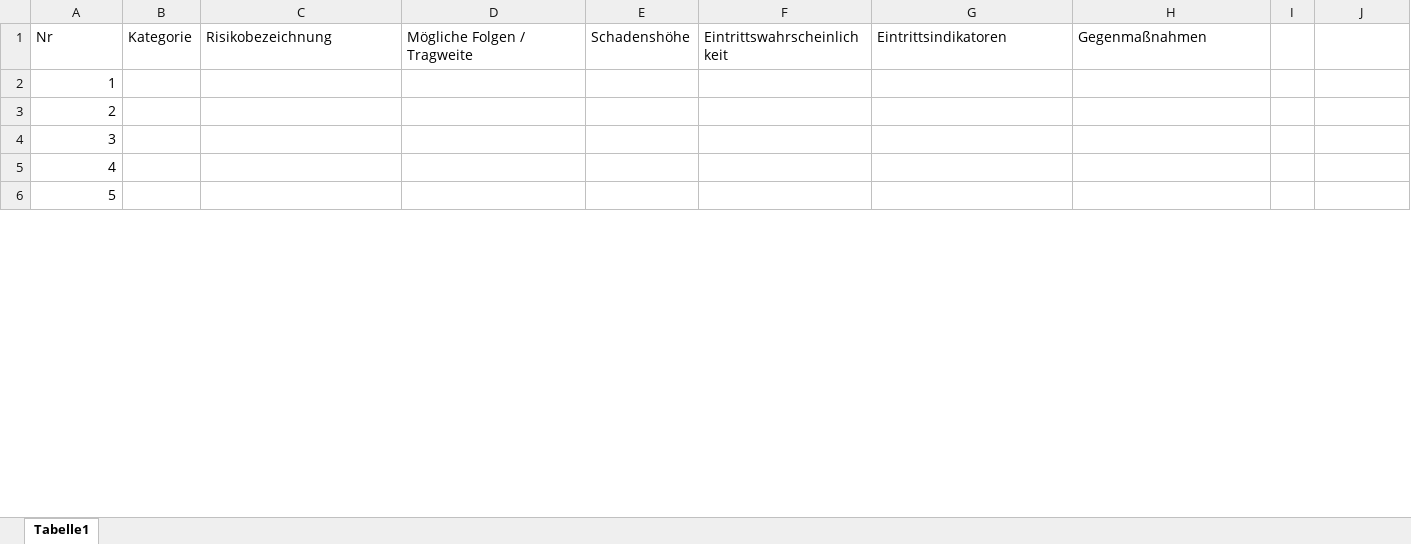
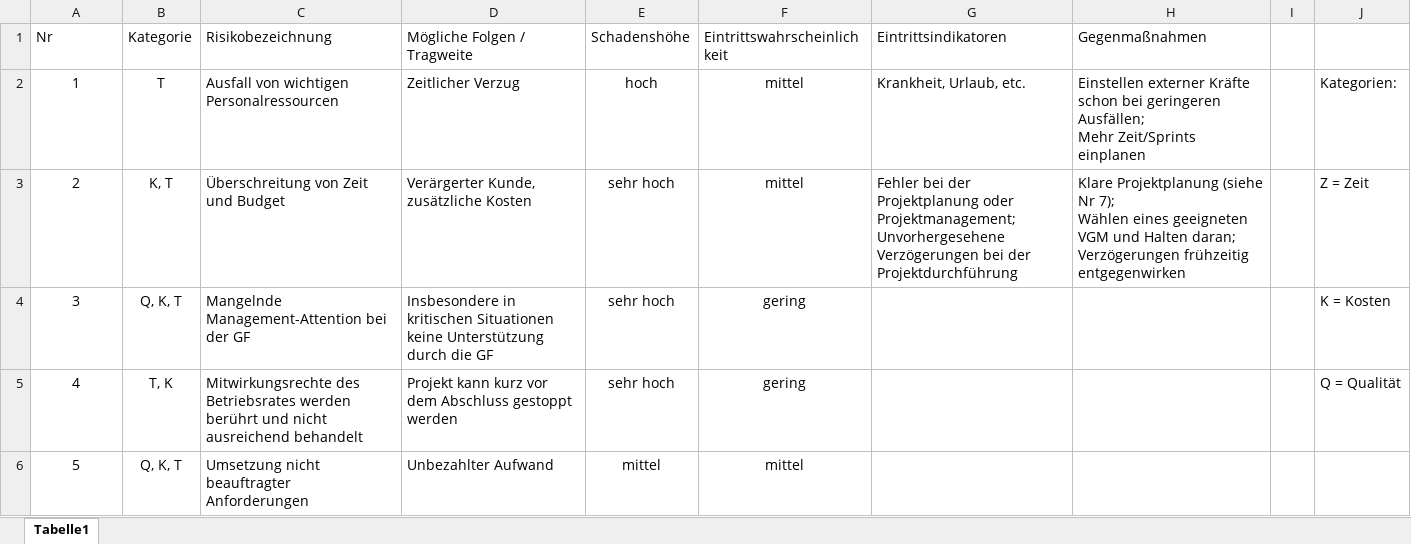
Before and after one commit to robin2810/itpm_fallstudie, an Excel workbook: ergebnisse/phase_1/Risikoanalyse.xlsx, sheet Tabelle1, drawn as a sheet; only a part is shown; values as stored, in another font and other column widths than the file's, no borders; table styles not drawn; ↵ is a line break in a cell; the diff covers the shown part only; the diff names each change by its address in the sheet, - before the commit and + after, or states it on an @@ line.

Commit message:
Update Risikoanalyse.xlsx

```diff
--- a/ergebnisse/phase_1/Risikoanalyse.xlsx (sheet Tabelle1)
+++ b/ergebnisse/phase_1/Risikoanalyse.xlsx (sheet Tabelle1)
-A2:A6 alignment: right
+A2:A6 alignment: center
-B2 (Kategorie): (empty)
+B2 (Kategorie): T
-C2 (Risikobezeichnung): (empty)
+C2 (Risikobezeichnung): Ausfall von wichtigen Personalressourcen
-D2 (Mögliche Folgen / Tragweite): (empty)
+D2 (Mögliche Folgen / Tragweite): Zeitlicher Verzug
-E2 (Schadenshöhe): (empty)
+E2 (Schadenshöhe): hoch
-F2:F3 (Eintrittswahrscheinlichkeit): (empty)
+F2:F3 (Eintrittswahrscheinlichkeit): mittel
-G2 (Eintrittsindikatoren): (empty)
+G2 (Eintrittsindikatoren): Krankheit, Urlaub, etc.
-H2 (Gegenmaßnahmen): (empty)
+H2 (Gegenmaßnahmen): Einstellen externer Kräfte schon bei geringeren Ausfällen; ↵ Mehr Zeit/Sprints einplanen
-J2: (empty)
+J2: Kategorien:
-B3 (Kategorie): (empty)
+B3 (Kategorie): K, T
-C3 (Risikobezeichnung): (empty)
+C3 (Risikobezeichnung): Überschreitung von Zeit und Budget
-D3 (Mögliche Folgen / Tragweite): (empty)
+D3 (Mögliche Folgen / Tragweite): Verärgerter Kunde, ↵ zusätzliche Kosten
-E3:E5 (Schadenshöhe): (empty)
+E3:E5 (Schadenshöhe): sehr hoch
-G3 (Eintrittsindikatoren): (empty)
+G3 (Eintrittsindikatoren): Fehler bei der Projektplanung oder Projektmanagement; ↵ Unvorhergesehene Verzögerungen bei der Projektdurchführung
-H3 (Gegenmaßnahmen): (empty)
+H3 (Gegenmaßnahmen): Klare Projektplanung (siehe Nr 7); ↵ Wählen eines geeigneten VGM und Halten daran; ↵ Verzögerungen frühzeitig entgegenwirken
-J3: (empty)
+J3: Z = Zeit
-B4 (Kategorie): (empty)
+B4 (Kategorie): Q, K, T
-C4 (Risikobezeichnung): (empty)
+C4 (Risikobezeichnung): Mangelnde Management-Attention bei der GF
-D4 (Mögliche Folgen / Tragweite): (empty)
+D4 (Mögliche Folgen / Tragweite): Insbesondere in kritischen Situationen keine Unterstützung durch die GF
-F4:F5 (Eintrittswahrscheinlichkeit): (empty)
+F4:F5 (Eintrittswahrscheinlichkeit): gering
-J4: (empty)
+J4: K = Kosten
-B5 (Kategorie): (empty)
+B5 (Kategorie): T, K
-C5 (Risikobezeichnung): (empty)
+C5 (Risikobezeichnung): Mitwirkungsrechte des Betriebsrates werden berührt und nicht ausreichend behandelt
-D5 (Mögliche Folgen / Tragweite): (empty)
+D5 (Mögliche Folgen / Tragweite): Projekt kann kurz vor dem Abschluss gestoppt werden
-J5: (empty)
+J5: Q = Qualität
-B6 (Kategorie): (empty)
+B6 (Kategorie): Q, K, T
-C6 (Risikobezeichnung): (empty)
+C6 (Risikobezeichnung): Umsetzung nicht beauftragter Anforderungen
-D6 (Mögliche Folgen / Tragweite): (empty)
+D6 (Mögliche Folgen / Tragweite): Unbezahlter Aufwand
-E6 (Schadenshöhe): (empty)
+E6 (Schadenshöhe): mittel
-F6 (Eintrittswahrscheinlichkeit): (empty)
+F6 (Eintrittswahrscheinlichkeit): mittel
```
Also changed, not shown: 18 edited cells and cell formats elsewhere in this sheet.
